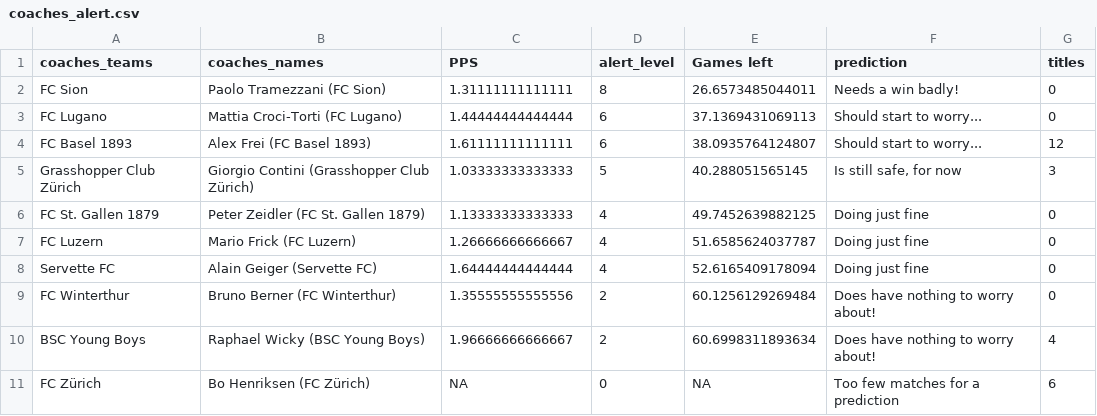
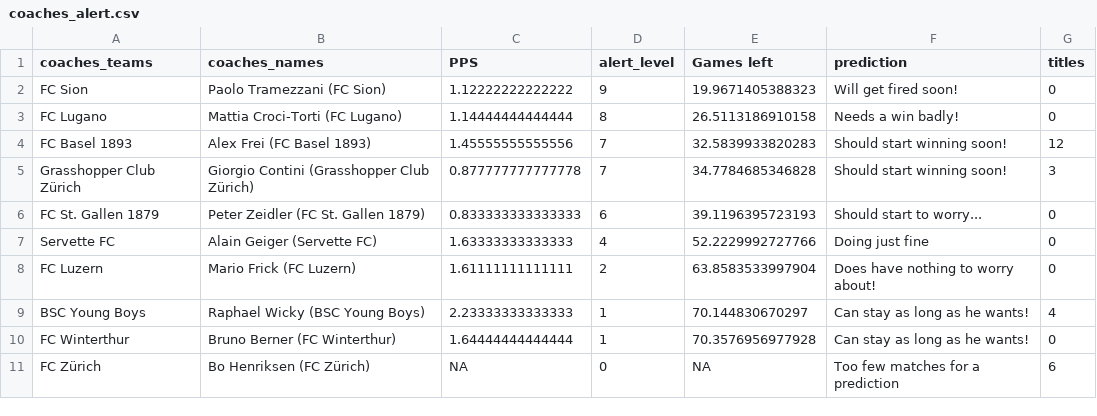
Before and after one commit to swissfootdata/Super_League_Predictions, a CSV file: Output/coaches_alert.csv, drawn as a sheet.

```diff
--- a/Output/coaches_alert.csv
+++ b/Output/coaches_alert.csv
@@ -1,11 +1,11 @@
 "coaches_teams","coaches_names","PPS","alert_level","Games left","prediction","titles"
-"FC Sion","Paolo Tramezzani (FC Sion)",1.31111111111111,8,26.6573485044011,"Needs a win badly!",0
-"FC Lugano","Mattia Croci-Torti (FC Lugano)",1.44444444444444,6,37.1369431069113,"Should start to worry...",0
-"FC Basel 1893","Alex Frei (FC Basel 1893)",1.61111111111111,6,38.0935764124807,"Should start to worry...",12
-"Grasshopper Club Zürich","Giorgio Contini (Grasshopper Club Zürich)",1.03333333333333,5,40.288051565145,"Is still safe, for now",3
-"FC St. Gallen 1879","Peter Zeidler (FC St. Gallen 1879)",1.13333333333333,4,49.7452639882125,"Doing just fine",0
-"FC Luzern","Mario Frick (FC Luzern)",1.26666666666667,4,51.6585624037787,"Doing just fine",0
-"Servette FC","Alain Geiger (Servette FC)",1.64444444444444,4,52.6165409178094,"Doing just fine",0
-"FC Winterthur","Bruno Berner (FC Winterthur)",1.35555555555556,2,60.1256129269484,"Does have nothing to worry about!",0
-"BSC Young Boys","Raphael Wicky (BSC Young Boys)",1.96666666666667,2,60.6998311893634,"Does have nothing to worry about!",4
+"FC Sion","Paolo Tramezzani (FC Sion)",1.12222222222222,9,19.9671405388323,"Will get fired soon!",0
+"FC Lugano","Mattia Croci-Torti (FC Lugano)",1.14444444444444,8,26.5113186910158,"Needs a win badly!",0
+"FC Basel 1893","Alex Frei (FC Basel 1893)",1.45555555555556,7,32.5839933820283,"Should start winning soon!",12
+"Grasshopper Club Zürich","Giorgio Contini (Grasshopper Club Zürich)",0.877777777777778,7,34.7784685346828,"Should start winning soon!",3
+"FC St. Gallen 1879","Peter Zeidler (FC St. Gallen 1879)",0.833333333333333,6,39.1196395723193,"Should start to worry...",0
+"Servette FC","Alain Geiger (Servette FC)",1.63333333333333,4,52.2229992727766,"Doing just fine",0
+"FC Luzern","Mario Frick (FC Luzern)",1.61111111111111,2,63.8583533997904,"Does have nothing to worry about!",0
+"BSC Young Boys","Raphael Wicky (BSC Young Boys)",2.23333333333333,1,70.144830670297,"Can stay as long as he wants!",4
+"FC Winterthur","Bruno Berner (FC Winterthur)",1.64444444444444,1,70.3576956977928,"Can stay as long as he wants!",0
 "FC Zürich","Bo Henriksen (FC Zürich)",NA,0,NA,"Too few matches for a prediction",6
```
Also changed, not shown: Output/overview_beattherobot_3.csv, Output/predictions_SwissFootyBot.csv, 4 other files.
